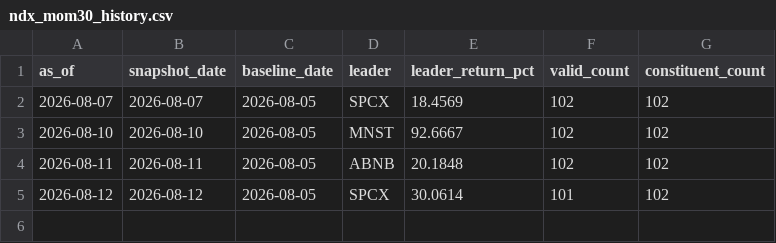
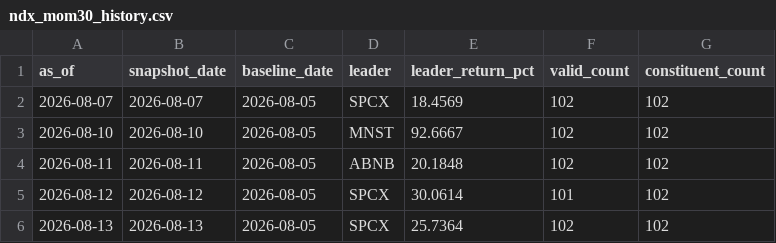
Before and after one commit to lilei785449/ndx-mom30-site, a CSV file: data/ndx_mom30_history.csv, drawn as a sheet; the diff names each change by its address in the sheet, - before the commit and + after, or states it on an @@ line.

```diff
--- a/data/ndx_mom30_history.csv
+++ b/data/ndx_mom30_history.csv
+row 6: 2026-08-13 | 2026-08-13 | 2026-08-05 | SPCX | 25.7364 | 102 | 102
```
Also changed, not shown: data/ndx_mom30_all.csv, data/ndx_mom30_top30.csv, 2 other files.
